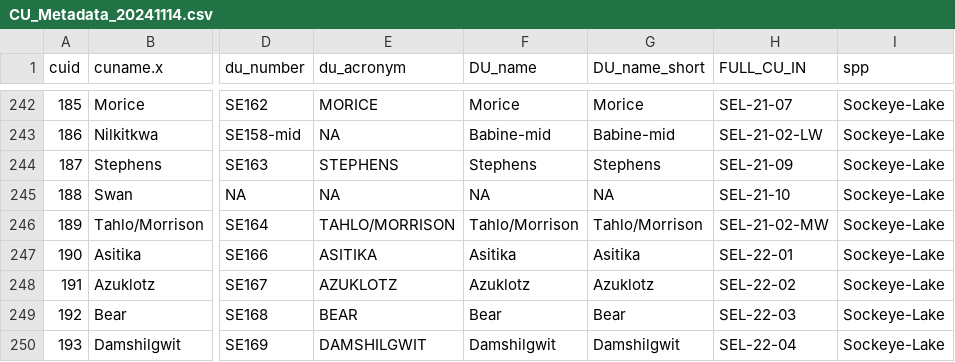
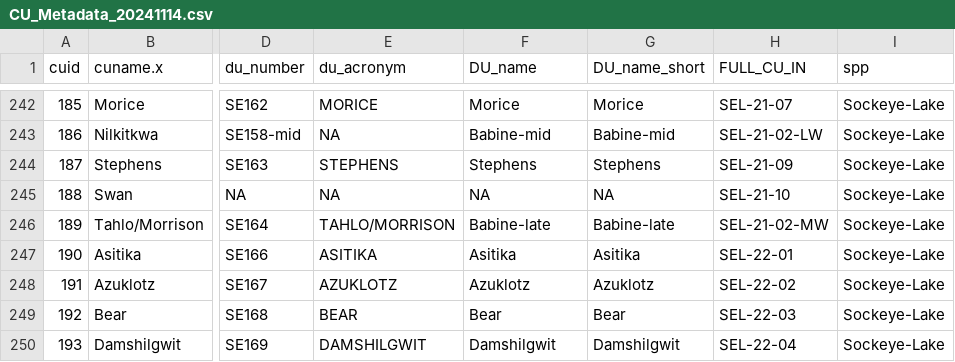
Before and after one commit to hertzPSF/COSEWIC-compilation, a CSV file: Output/CU_Metadata_20241114.csv, drawn as a sheet; only a part is shown, gaps mark what is left out; the diff names each change by its address in the sheet, - before the commit and + after, or states it on an @@ line.

Commit message:
data updates

```diff
--- a/Output/CU_Metadata_20241114.csv
+++ b/Output/CU_Metadata_20241114.csv
-F246 (DU_name): Tahlo/Morrison
+F246 (DU_name): Babine-late
-G246 (DU_name_short): Tahlo/Morrison
+G246 (DU_name_short): Babine-late
```
Also changed, not shown: data/all_regions_cu_du_smu_decoder-Nov-2024.csv, data/dataset_1part1.Nov152024_Skeena.csv, 2 other files.
